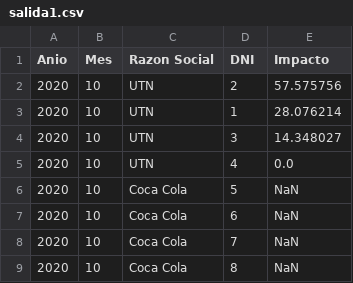
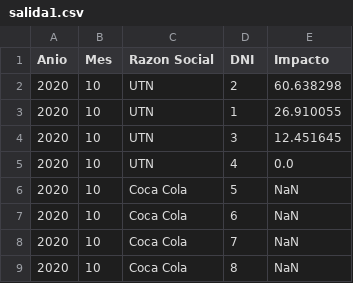
Before and after one commit to SebasCafiero/huella-carbono-sw, a CSV file: src/main/resources/salida1.csv, drawn as a sheet.

```diff
--- a/src/main/resources/salida1.csv
+++ b/src/main/resources/salida1.csv
@@ -1,5 +1,5 @@
 Anio, Mes, Razon Social, DNI, Impacto
-2020, 10, UTN, 2, 57.575756
-2020, 10, UTN, 1, 28.076214
-2020, 10, UTN, 3, 14.348027
+2020, 10, UTN, 2, 60.638298
+2020, 10, UTN, 1, 26.910055
+2020, 10, UTN, 3, 12.451645
 2020, 10, UTN, 4, 0.0
```
Also changed, not shown: 9 other files.
